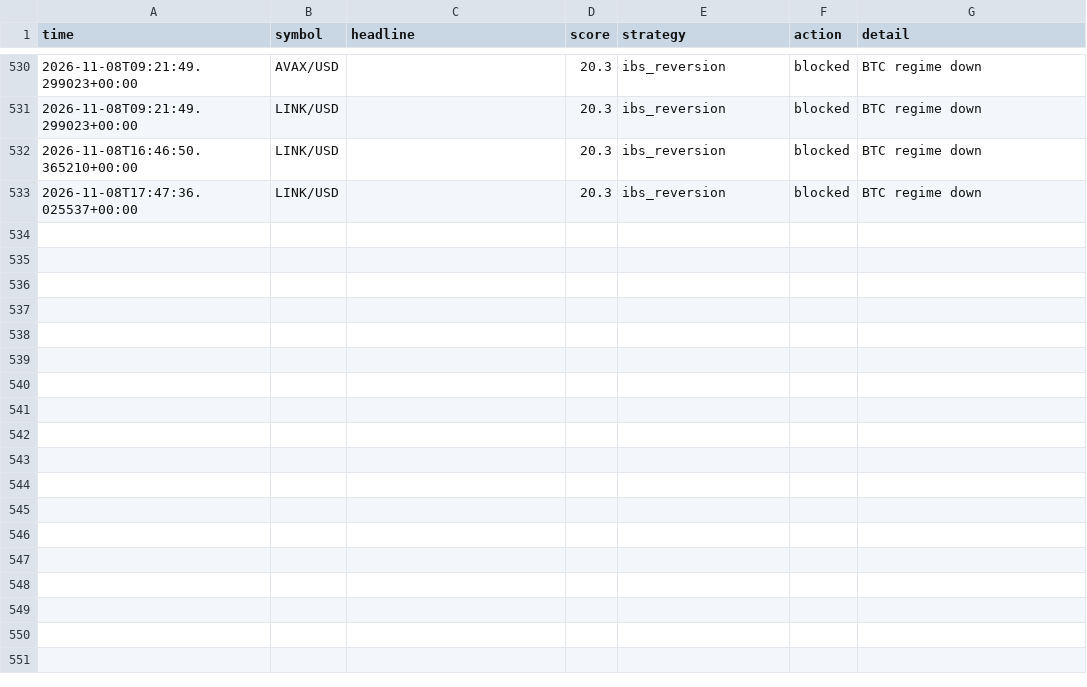
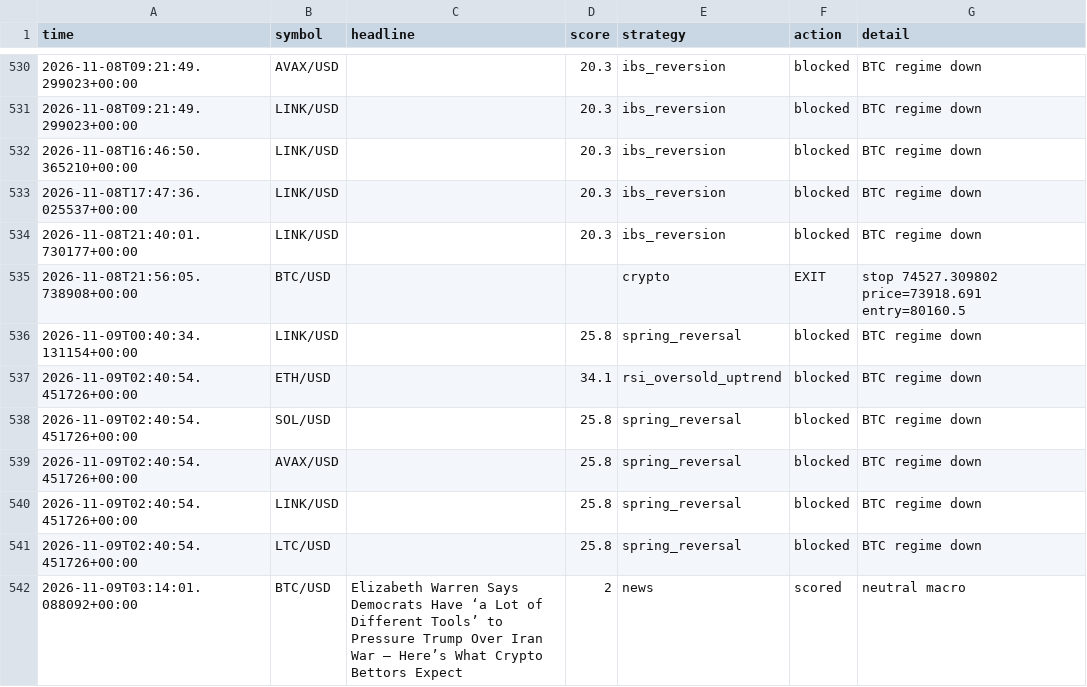
Before and after one commit to orico2007/newsbot, a CSV file: data/journal_crypto.csv, drawn as a sheet; only a part is shown, gaps mark what is left out.

Commit message:
crypto journal update [skip ci]

```diff
--- a/data/journal_crypto.csv
+++ b/data/journal_crypto.csv
@@ -533 +533,10 @@ time,symbol,headline,score,strategy,action,detail
 2026-11-08T17:47:36.025537+00:00,LINK/USD,,20.3,ibs_reversion,blocked,BTC regime down
+2026-11-08T21:40:01.730177+00:00,LINK/USD,,20.3,ibs_reversion,blocked,BTC regime down
+2026-11-08T21:56:05.738908+00:00,BTC/USD,,,crypto,EXIT,stop 74527.309802 price=73918.691 entry=80160.5
+2026-11-09T00:40:34.131154+00:00,LINK/USD,,25.8,spring_reversal,blocked,BTC regime down
+2026-11-09T02:40:54.451726+00:00,ETH/USD,,34.1,rsi_oversold_uptrend,blocked,BTC regime down
+2026-11-09T02:40:54.451726+00:00,SOL/USD,,25.8,spring_reversal,blocked,BTC regime down
+2026-11-09T02:40:54.451726+00:00,AVAX/USD,,25.8,spring_reversal,blocked,BTC regime down
+2026-11-09T02:40:54.451726+00:00,LINK/USD,,25.8,spring_reversal,blocked,BTC regime down
+2026-11-09T02:40:54.451726+00:00,LTC/USD,,25.8,spring_reversal,blocked,BTC regime down
+2026-11-09T03:14:01.088092+00:00,BTC/USD,Elizabeth Warren Says Democrats Have ‘a Lot of Different Tools’ to Pressure Trump Over Iran War — Here’s What Crypto Bettors Expect,2,news,scored,neutral macro
```
Also changed, not shown: data/trades.csv, 1 other file.
